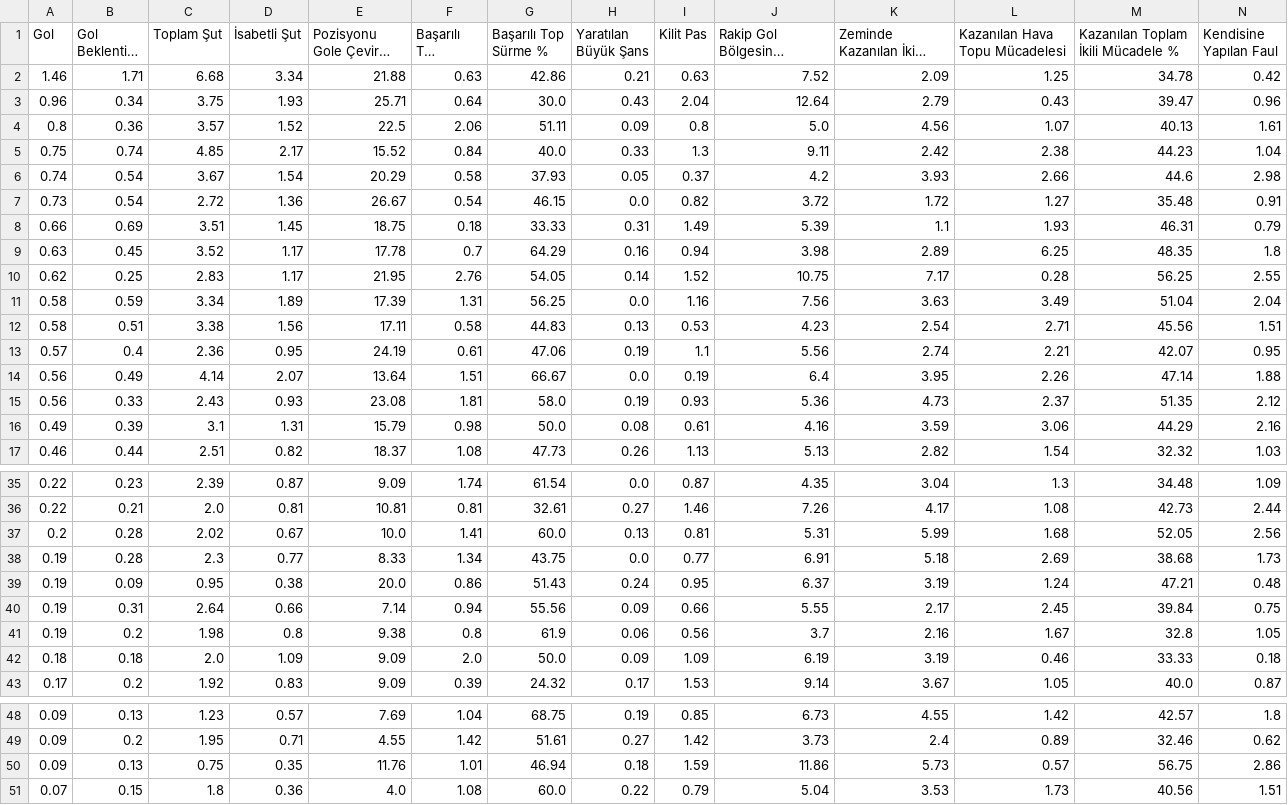
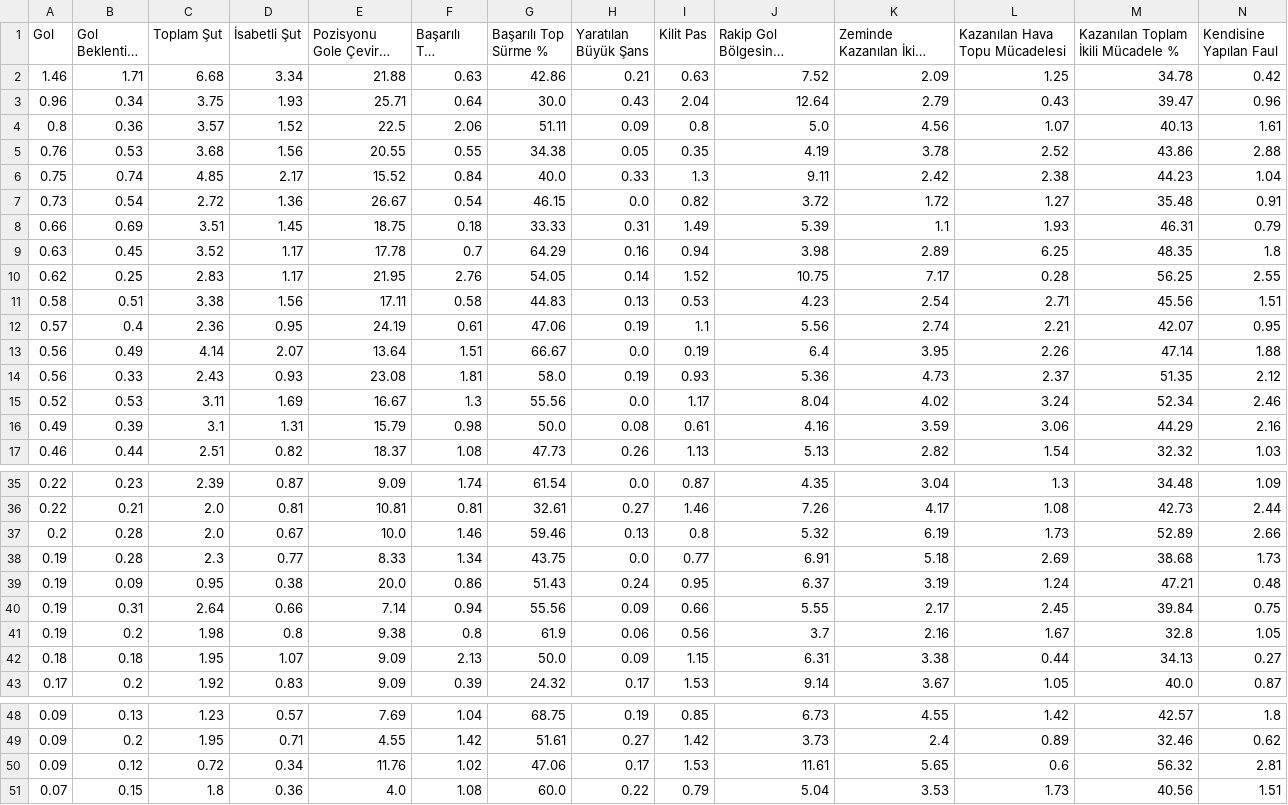
Before and after one commit to scatterradarcsv/csv_scatter_radar_15matches, a CSV file: forwards.csv, drawn as a sheet; only a part is shown, gaps mark what is left out; long unchanged cells end in …; removed rows and columns are numbered as before the commit, all else as after; rows hold the shown columns only; the diff names each change by its address in the sheet, - before the commit and + after, or states it on an @@ line.

Commit message:
Updated forwards.csv

```diff
--- a/forwards.csv
+++ b/forwards.csv
+row 5: 0.76 | 0.53 | 3.68 | 1.56 | 20.55 | 0.55 | 34.38 | 0.05 | 0.35 | 4.19 | 3.78 | 2.52 | 43.86 | 2.88
-row 6: 0.74 | 0.54 | 3.67 | 1.54 | 20.29 | 0.58 | 37.93 | 0.05 | 0.37 | 4.2 | 3.93 | 2.66 | 44.6 | 2.98
-row 11: 0.58 | 0.59 | 3.34 | 1.89 | 17.39 | 1.31 | 56.25 | 0.0 | 1.16 | 7.56 | 3.63 | 3.49 | 51.04 | 2.04
+row 15: 0.52 | 0.53 | 3.11 | 1.69 | 16.67 | 1.3 | 55.56 | 0.0 | 1.17 | 8.04 | 4.02 | 3.24 | 52.34 | 2.46
-C37 (Toplam Şut): 2.02
+C37 (Toplam Şut): 2.0
-F37 (Başarılı Top Sürme): 1.41
+F37 (Başarılı Top Sürme): 1.46
-G37 (Başarılı Top Sürme %): 60.0
+G37 (Başarılı Top Sürme %): 59.46
-I37 (Kilit Pas): 0.81
+I37 (Kilit Pas): 0.8
-J37: 5.31
+J37: 5.32
-K37 (Zeminde Kazanılan İkili Mücadele): 5.99
+K37 (Zeminde Kazanılan İkili Mücadele): 6.19
-L37 (Kazanılan Hava Topu Mücadelesi): 1.68
+L37 (Kazanılan Hava Topu Mücadelesi): 1.73
-M37: 52.05
+M37: 52.89
-N37 (Kendisine Yapılan Faul): 2.56
+N37 (Kendisine Yapılan Faul): 2.66
-C42 (Toplam Şut): 2.0
+C42 (Toplam Şut): 1.95
-D42 (İsabetli Şut): 1.09
+D42 (İsabetli Şut): 1.07
-F42 (Başarılı Top Sürme): 2.0
+F42 (Başarılı Top Sürme): 2.13
-I42 (Kilit Pas): 1.09
+I42 (Kilit Pas): 1.15
-J42: 6.19
+J42: 6.31
-K42 (Zeminde Kazanılan İkili Mücadele): 3.19
+K42 (Zeminde Kazanılan İkili Mücadele): 3.38
-L42 (Kazanılan Hava Topu Mücadelesi): 0.46
+L42 (Kazanılan Hava Topu Mücadelesi): 0.44
-M42: 33.33
+M42: 34.13
-N42 (Kendisine Yapılan Faul): 0.18
+N42 (Kendisine Yapılan Faul): 0.27
-row 50: 0.09 | 0.13 | 0.75 | 0.35 | 11.76 | 1.01 | 46.94 | 0.18 | 1.59 | 11.86 | 5.73 | 0.57 | 56.75 | 2.86
+row 50: 0.09 | 0.12 | 0.72 | 0.34 | 11.76 | 1.02 | 47.06 | 0.17 | 1.53 | 11.61 | 5.65 | 0.6 | 56.32 | 2.81
```
